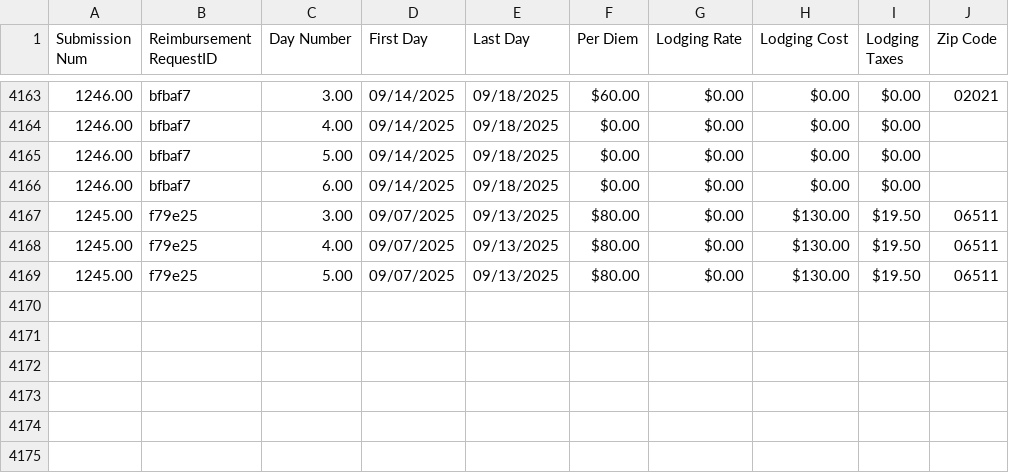
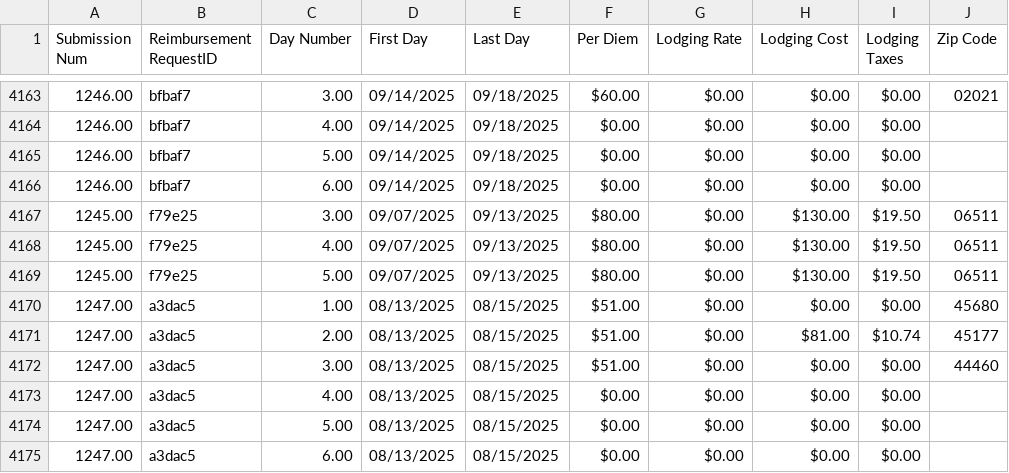
Before and after one commit to MalavikaKalani/Report-Automation-Tool, a CSV file: Live_Data_New_04_09(Per Diem).csv, drawn as a sheet; only a part is shown, gaps mark what is left out; the diff names each change by its address in the sheet, - before the commit and + after, or states it on an @@ line.

```diff
--- a/Live_Data_New_04_09(Per Diem).csv
+++ b/Live_Data_New_04_09(Per Diem).csv
+row 4170: 1247.00 | a3dac5 | 1.00 | 08/13/2025 | 08/15/2025 | $51.00 | $0.00 | $0.00 | $0.00 | 45680
+row 4171: 1247.00 | a3dac5 | 2.00 | 08/13/2025 | 08/15/2025 | $51.00 | $0.00 | $81.00 | $10.74 | 45177
+row 4172: 1247.00 | a3dac5 | 3.00 | 08/13/2025 | 08/15/2025 | $51.00 | $0.00 | $0.00 | $0.00 | 44460
+row 4173: 1247.00 | a3dac5 | 4.00 | 08/13/2025 | 08/15/2025 | $0.00 | $0.00 | $0.00 | $0.00
+row 4174: 1247.00 | a3dac5 | 5.00 | 08/13/2025 | 08/15/2025 | $0.00 | $0.00 | $0.00 | $0.00
+row 4175: 1247.00 | a3dac5 | 6.00 | 08/13/2025 | 08/15/2025 | $0.00 | $0.00 | $0.00 | $0.00
```
Also changed, not shown: Live_Data_New_04_09(All_Submissions).csv, Live_Data_New_04_09(Inspections).csv, 2 other files.
